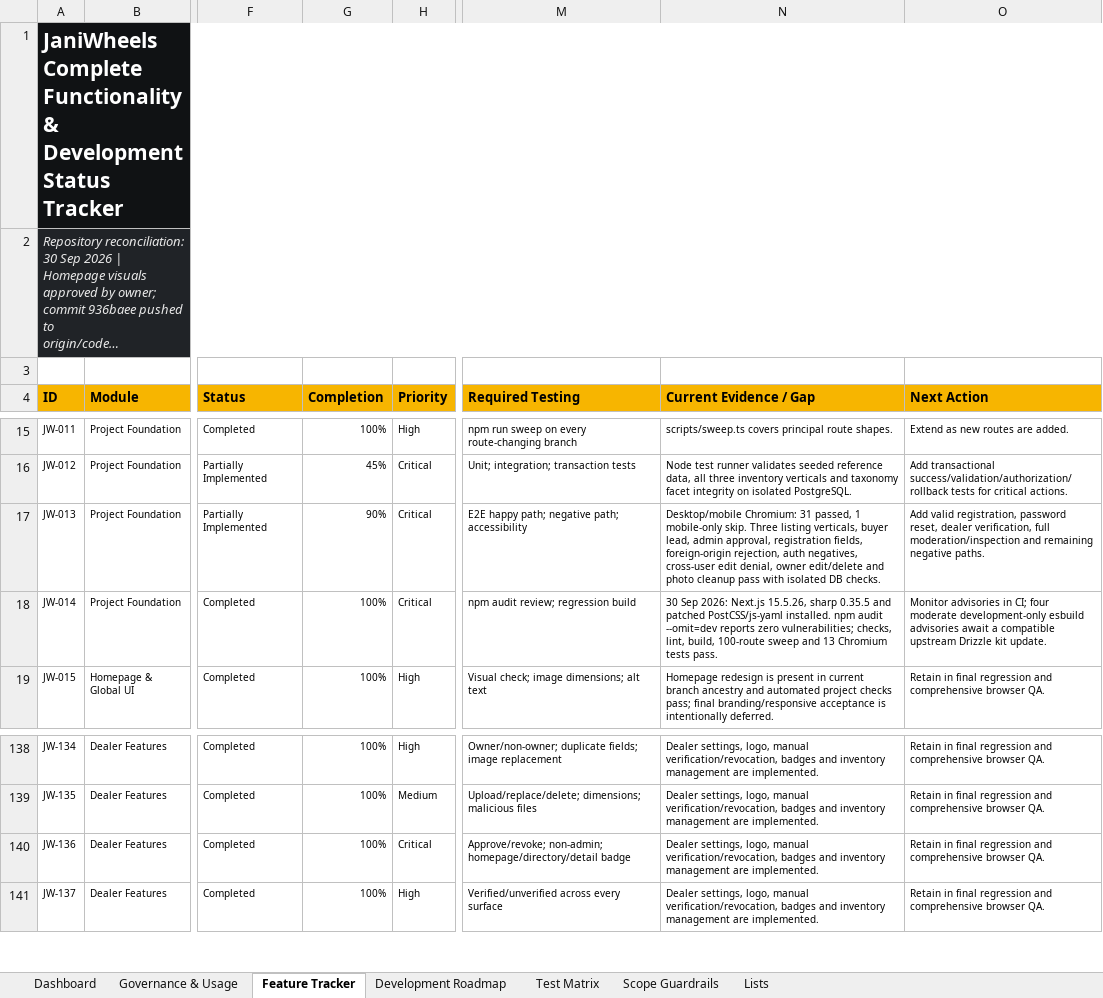
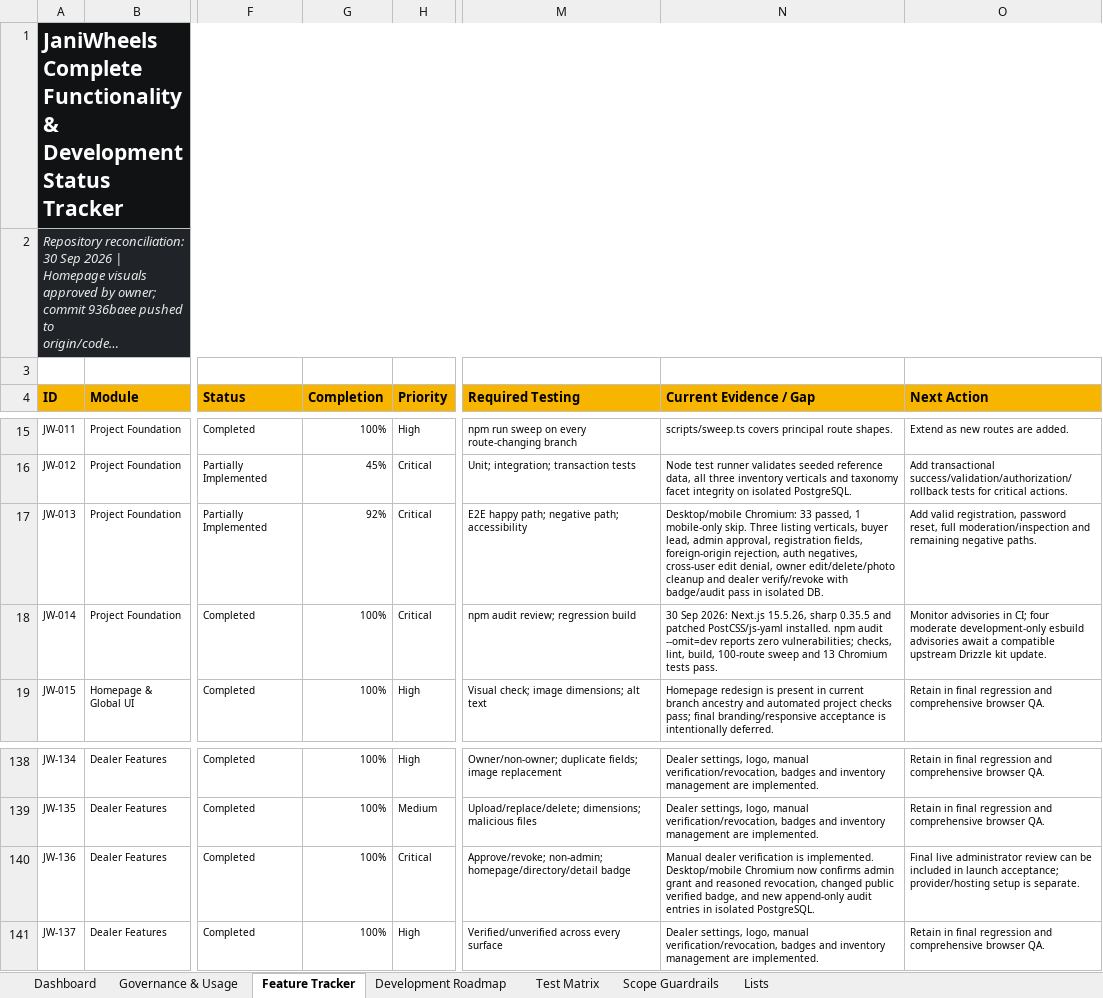
Before and after one commit to Tech-Orbit-Systems/JaniWheels, an Excel workbook: docs/JaniWheels_Complete_Feature_Development_Tracker.xlsx, sheet Feature Tracker, drawn as a sheet; only a part is shown, gaps mark what is left out; long unchanged cells end in …; values as stored, in another font and other column widths than the file's, no borders; conditional formats and table styles not drawn; the diff names each change by its address in the sheet, - before the commit and + after, or states it on an @@ line.

Commit message:
Verify dealer decisions and public badges

```diff
--- a/docs/JaniWheels_Complete_Feature_Development_Tracker.xlsx (sheet Feature Tracker)
+++ b/docs/JaniWheels_Complete_Feature_Development_Tracker.xlsx (sheet Feature Tracker)
-G17 (Completion): 90%
+G17 (Completion): 92%
-N17 (Current Evidence / Gap): Desktop/mobile Chromium: 31 passed, 1 mobile-only skip. Three listing verticals, buyer lead, admin approval, registration fields, foreign-origin rejection, auth negatives, cross-user edit denial, owner edit/delete and photo cleanup pass with isolated DB checks.
+N17 (Current Evidence / Gap): Desktop/mobile Chromium: 33 passed, 1 mobile-only skip. Three listing verticals, buyer lead, admin approval, registration fields, foreign-origin rejection, auth negatives, cross-user edit denial, owner edit/delete/photo cleanup and dealer verify/revoke with badge/audit pass in isolated DB.
-O17 (Next Action): …password reset, dealer verification, full moderation/inspection…
+O17 (Next Action): …password reset, full moderation/inspection…
-N140 (Current Evidence / Gap): Dealer settings, logo, manual verification/revocation, badges and inventory management are implemented.
+N140 (Current Evidence / Gap): Manual dealer verification is implemented. Desktop/mobile Chromium now confirms admin grant and reasoned revocation, changed public verified badge, and new append-only audit entries in isolated PostgreSQL.
-O140 (Next Action): Retain in final regression and comprehensive browser QA.
+O140 (Next Action): Final live administrator review can be included in launch acceptance; provider/hosting setup is separate.
```
Also changed, not shown: sheet Test Matrix, sheet Governance & Usage, sheet Dashboard, charts or pictures, 1 other file.
